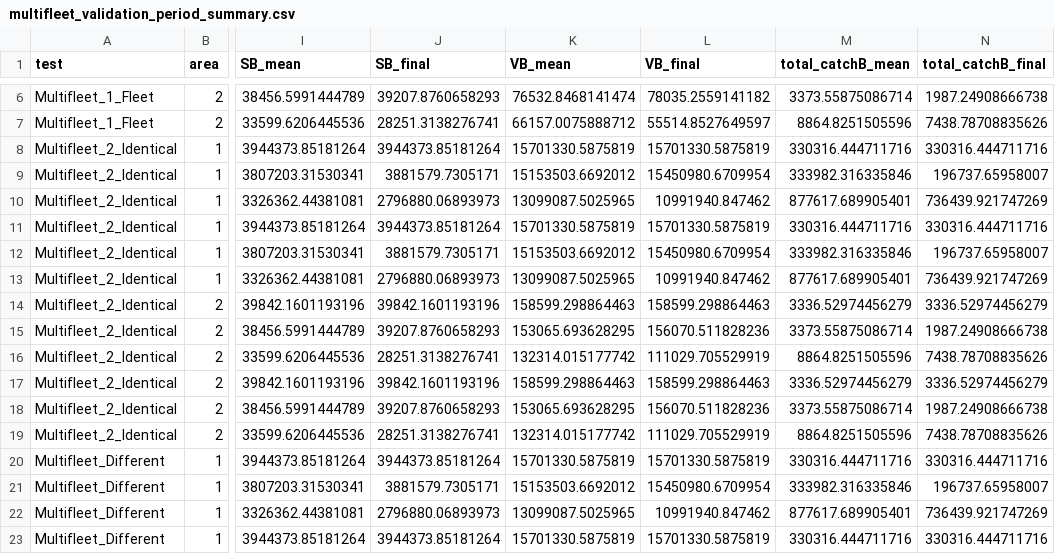
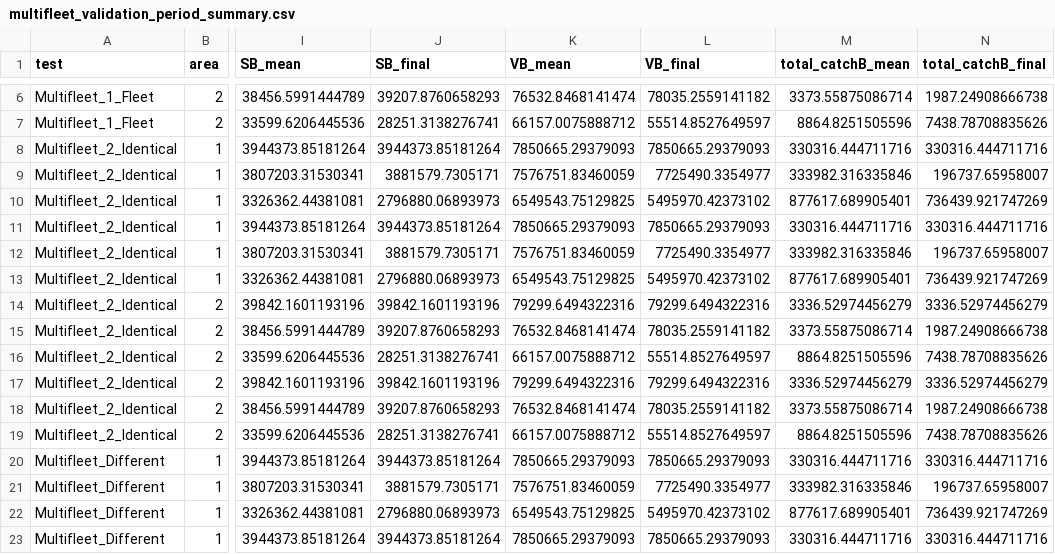
Before and after one commit to vhenriquezt/fishSimGTG, a CSV file: multifleet_validation_period_summary.csv, drawn as a sheet; only a part is shown, gaps mark what is left out; the diff covers the shown part only; the diff names each change by its address in the sheet, - before the commit and + after, or states it on an @@ line.

```diff
--- a/multifleet_validation_period_summary.csv
+++ b/multifleet_validation_period_summary.csv
-K8 (VB_mean): 15701330.5875819
+K8 (VB_mean): 7850665.29379093
-L8 (VB_final): 15701330.5875819
+L8 (VB_final): 7850665.29379093
-K9 (VB_mean): 15153503.6692012
+K9 (VB_mean): 7576751.83460059
-L9 (VB_final): 15450980.6709954
+L9 (VB_final): 7725490.3354977
-K10 (VB_mean): 13099087.5025965
+K10 (VB_mean): 6549543.75129825
-L10 (VB_final): 10991940.847462
+L10 (VB_final): 5495970.42373102
-K11 (VB_mean): 15701330.5875819
+K11 (VB_mean): 7850665.29379093
-L11 (VB_final): 15701330.5875819
+L11 (VB_final): 7850665.29379093
-K12 (VB_mean): 15153503.6692012
+K12 (VB_mean): 7576751.83460059
-L12 (VB_final): 15450980.6709954
+L12 (VB_final): 7725490.3354977
-K13 (VB_mean): 13099087.5025965
+K13 (VB_mean): 6549543.75129825
-L13 (VB_final): 10991940.847462
+L13 (VB_final): 5495970.42373102
-K14 (VB_mean): 158599.298864463
+K14 (VB_mean): 79299.6494322316
-L14 (VB_final): 158599.298864463
+L14 (VB_final): 79299.6494322316
-K15 (VB_mean): 153065.693628295
+K15 (VB_mean): 76532.8468141474
-L15 (VB_final): 156070.511828236
+L15 (VB_final): 78035.2559141182
-K16 (VB_mean): 132314.015177742
+K16 (VB_mean): 66157.0075888712
-L16 (VB_final): 111029.705529919
+L16 (VB_final): 55514.8527649597
-K17 (VB_mean): 158599.298864463
+K17 (VB_mean): 79299.6494322316
-L17 (VB_final): 158599.298864463
+L17 (VB_final): 79299.6494322316
-K18 (VB_mean): 153065.693628295
+K18 (VB_mean): 76532.8468141474
-L18 (VB_final): 156070.511828236
+L18 (VB_final): 78035.2559141182
-K19 (VB_mean): 132314.015177742
+K19 (VB_mean): 66157.0075888712
-L19 (VB_final): 111029.705529919
+L19 (VB_final): 55514.8527649597
-K20 (VB_mean): 15701330.5875819
+K20 (VB_mean): 7850665.29379093
-L20 (VB_final): 15701330.5875819
+L20 (VB_final): 7850665.29379093
-K21 (VB_mean): 15153503.6692012
+K21 (VB_mean): 7576751.83460059
-L21 (VB_final): 15450980.6709954
+L21 (VB_final): 7725490.3354977
-K22 (VB_mean): 13099087.5025965
+K22 (VB_mean): 6549543.75129825
-L22 (VB_final): 10991940.847462
+L22 (VB_final): 5495970.42373102
-K23 (VB_mean): 15701330.5875819
+K23 (VB_mean): 7850665.29379093
-L23 (VB_final): 15701330.5875819
+L23 (VB_final): 7850665.29379093
```
Also changed, not shown: 16 edited cells elsewhere in this file, 4 other files.
